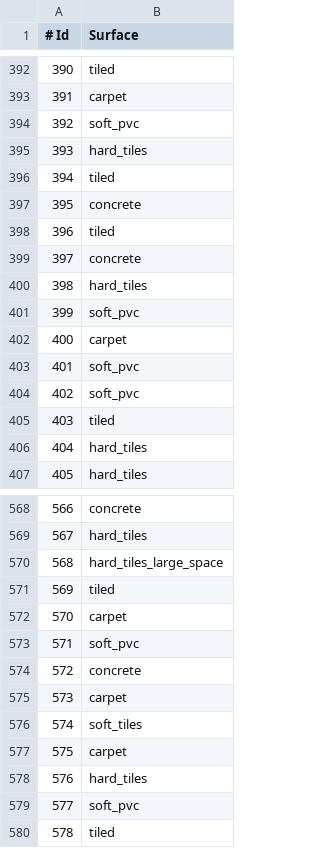
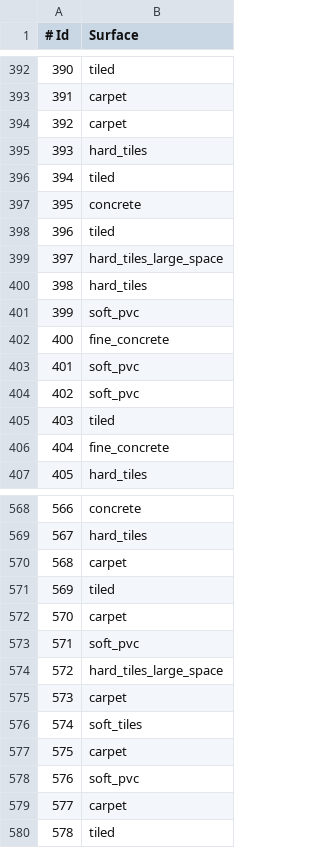
Before and after one commit to AlekseiGimbitskii/TAURobotSurfaceDetection_Group13, a CSV file: submission.csv, drawn as a sheet; only a part is shown, gaps mark what is left out; the diff covers the shown part only.

```diff
--- a/submission.csv
+++ b/submission.csv
@@ -393,3 +393,3 @@
 391,carpet
-392,soft_pvc
+392,carpet
 393,hard_tiles
@@ -398,6 +398,6 @@
 396,tiled
-397,concrete
+397,hard_tiles_large_space
 398,hard_tiles
 399,soft_pvc
-400,carpet
+400,fine_concrete
 401,soft_pvc
@@ -405,3 +405,3 @@
 403,tiled
-404,hard_tiles
+404,fine_concrete
 405,hard_tiles
@@ -569,3 +569,3 @@
 567,hard_tiles
-568,hard_tiles_large_space
+568,carpet
 569,tiled
@@ -573,3 +573,3 @@
 571,soft_pvc
-572,concrete
+572,hard_tiles_large_space
 573,carpet
@@ -577,4 +577,4 @@
 575,carpet
-576,hard_tiles
-577,soft_pvc
+576,soft_pvc
+577,carpet
 578,tiled
```
Also changed, not shown: 146 edited cells elsewhere in this file, 1 other file.
